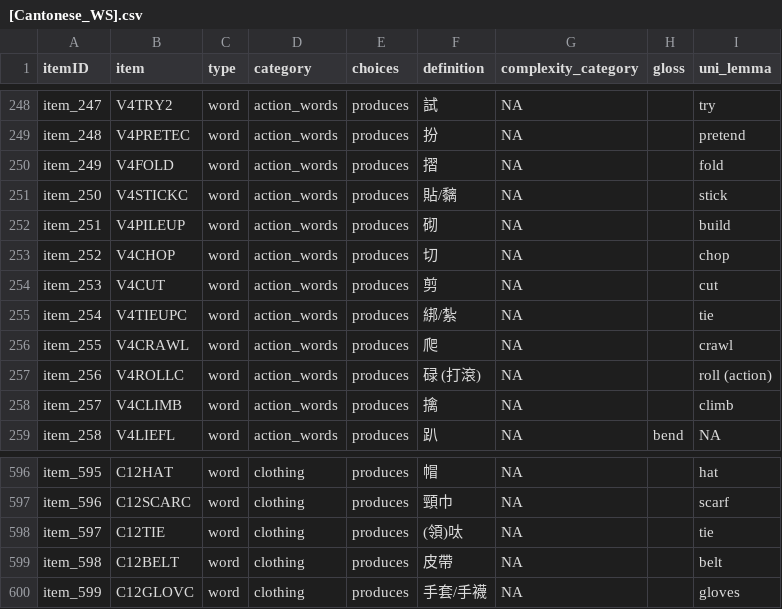
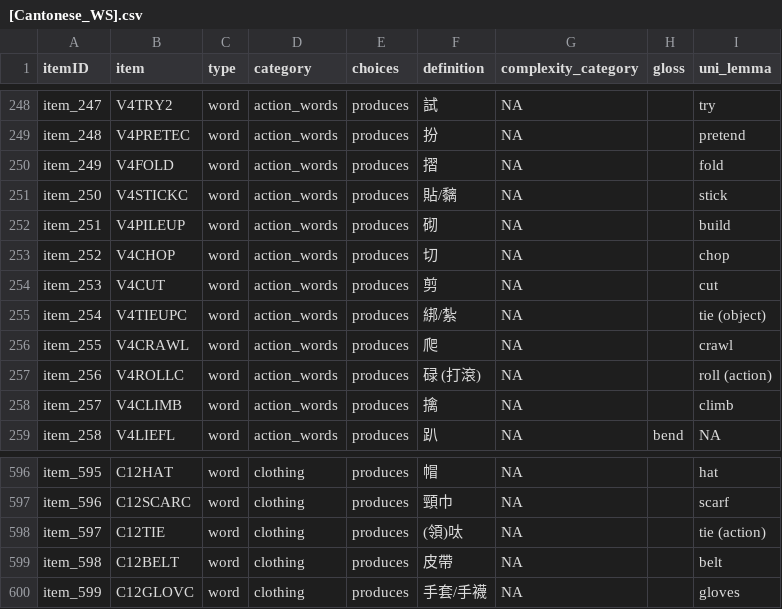
Before and after one commit to langcog/update_unilemmas, a CSV file: final_instruments/[Cantonese_WS].csv, drawn as a sheet; only a part is shown, gaps mark what is left out.

```diff
--- a/final_instruments/[Cantonese_WS].csv
+++ b/final_instruments/[Cantonese_WS].csv
@@ -254,3 +254,3 @@ item_252,V4CHOP,word,action_words,produces,切,NA,,chop
 item_253,V4CUT,word,action_words,produces,剪,NA,,cut
-item_254,V4TIEUPC,word,action_words,produces,綁/紮,NA,,tie
+item_254,V4TIEUPC,word,action_words,produces,綁/紮,NA,,tie (object)
 item_255,V4CRAWL,word,action_words,produces,爬,NA,,crawl
@@ -597,3 +597,3 @@ item_595,C12HAT,word,clothing,produces,帽,NA,,hat
 item_596,C12SCARC,word,clothing,produces,頸巾,NA,,scarf
-item_597,C12TIE,word,clothing,produces,(領)呔,NA,,tie
+item_597,C12TIE,word,clothing,produces,(領)呔,NA,,tie (action)
 item_598,C12BELT,word,clothing,produces,皮帶,NA,,belt
```
Also changed, not shown: final_instruments/[Dutch_WS].csv, final_instruments/[Greek_Cypriot_WS].csv, 39 other files.
